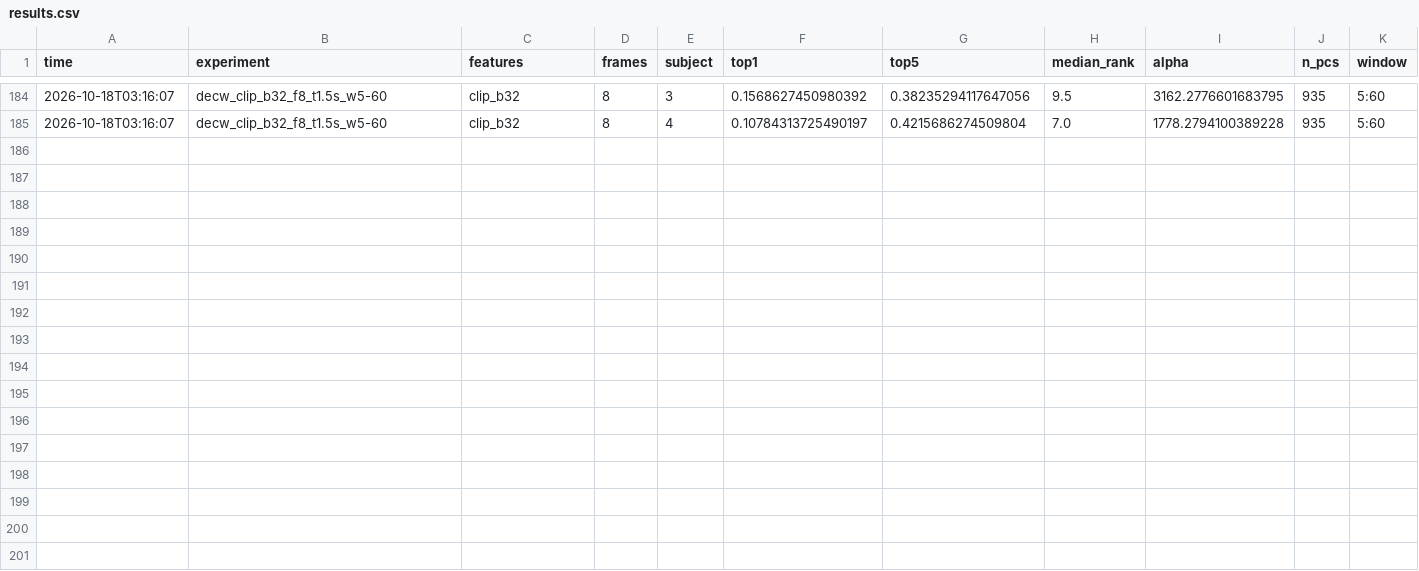
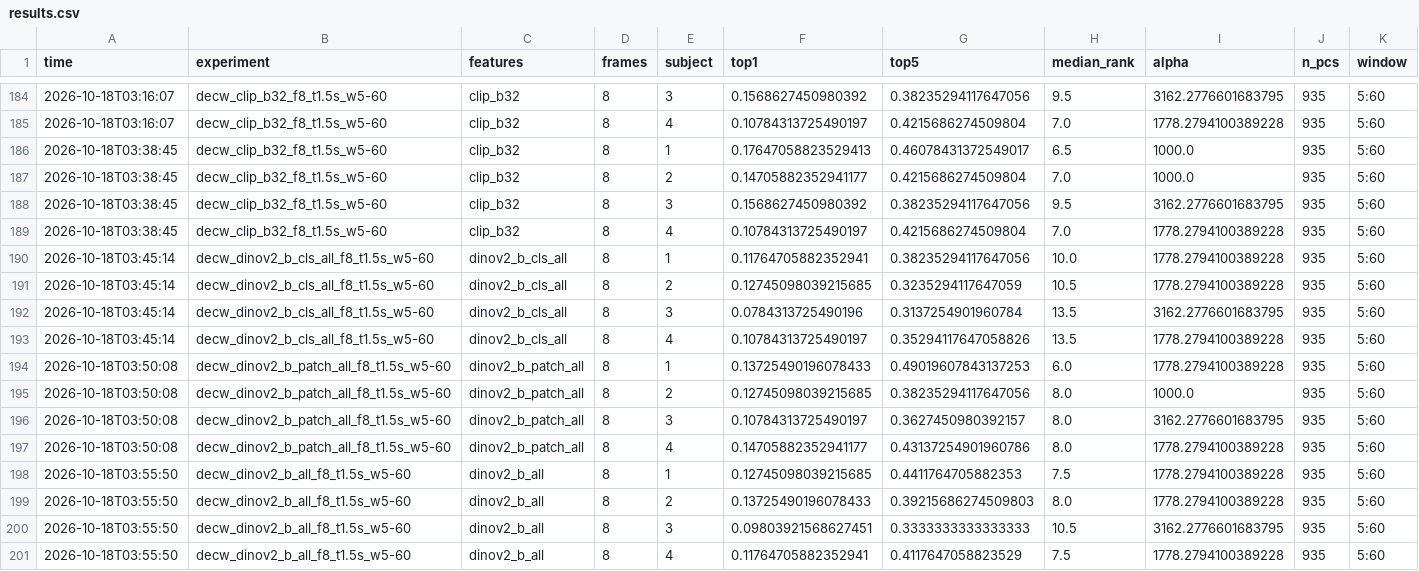
Before and after one commit to Gundan-Dante/Krabiki, a CSV file: results/results.csv, drawn as a sheet; only a part is shown, gaps mark what is left out.

```diff
--- a/results/results.csv
+++ b/results/results.csv
@@ -185 +185,17 @@ time,experiment,features,frames,subject,top1,top5,median_rank,alpha,n_pcs,window
 2026-10-18T03:16:07,decw_clip_b32_f8_t1.5s_w5-60,clip_b32,8,4,0.10784313725490197,0.4215686274509804,7.0,1778.2794100389228,935,5:60
+2026-10-18T03:38:45,decw_clip_b32_f8_t1.5s_w5-60,clip_b32,8,1,0.17647058823529413,0.46078431372549017,6.5,1000.0,935,5:60
+2026-10-18T03:38:45,decw_clip_b32_f8_t1.5s_w5-60,clip_b32,8,2,0.14705882352941177,0.4215686274509804,7.0,1000.0,935,5:60
+2026-10-18T03:38:45,decw_clip_b32_f8_t1.5s_w5-60,clip_b32,8,3,0.1568627450980392,0.38235294117647056,9.5,3162.2776601683795,935,5:60
+2026-10-18T03:38:45,decw_clip_b32_f8_t1.5s_w5-60,clip_b32,8,4,0.10784313725490197,0.4215686274509804,7.0,1778.2794100389228,935,5:60
+2026-10-18T03:45:14,decw_dinov2_b_cls_all_f8_t1.5s_w5-60,dinov2_b_cls_all,8,1,0.11764705882352941,0.38235294117647056,10.0,1778.2794100389228,935,5:60
+2026-10-18T03:45:14,decw_dinov2_b_cls_all_f8_t1.5s_w5-60,dinov2_b_cls_all,8,2,0.12745098039215685,0.3235294117647059,10.5,1778.2794100389228,935,5:60
+2026-10-18T03:45:14,decw_dinov2_b_cls_all_f8_t1.5s_w5-60,dinov2_b_cls_all,8,3,0.0784313725490196,0.3137254901960784,13.5,3162.2776601683795,935,5:60
+2026-10-18T03:45:14,decw_dinov2_b_cls_all_f8_t1.5s_w5-60,dinov2_b_cls_all,8,4,0.10784313725490197,0.35294117647058826,13.5,1778.2794100389228,935,5:60
+2026-10-18T03:50:08,decw_dinov2_b_patch_all_f8_t1.5s_w5-60,dinov2_b_patch_all,8,1,0.13725490196078433,0.49019607843137253,6.0,1778.2794100389228,935,5:60
+2026-10-18T03:50:08,decw_dinov2_b_patch_all_f8_t1.5s_w5-60,dinov2_b_patch_all,8,2,0.12745098039215685,0.38235294117647056,8.0,1000.0,935,5:60
+2026-10-18T03:50:08,decw_dinov2_b_patch_all_f8_t1.5s_w5-60,dinov2_b_patch_all,8,3,0.10784313725490197,0.3627450980392157,8.0,3162.2776601683795,935,5:60
+2026-10-18T03:50:08,decw_dinov2_b_patch_all_f8_t1.5s_w5-60,dinov2_b_patch_all,8,4,0.14705882352941177,0.43137254901960786,8.0,1778.2794100389228,935,5:60
+2026-10-18T03:55:50,decw_dinov2_b_all_f8_t1.5s_w5-60,dinov2_b_all,8,1,0.12745098039215685,0.4411764705882353,7.5,1778.2794100389228,935,5:60
+2026-10-18T03:55:50,decw_dinov2_b_all_f8_t1.5s_w5-60,dinov2_b_all,8,2,0.13725490196078433,0.39215686274509803,8.0,1778.2794100389228,935,5:60
+2026-10-18T03:55:50,decw_dinov2_b_all_f8_t1.5s_w5-60,dinov2_b_all,8,3,0.09803921568627451,0.3333333333333333,10.5,3162.2776601683795,935,5:60
+2026-10-18T03:55:50,decw_dinov2_b_all_f8_t1.5s_w5-60,dinov2_b_all,8,4,0.11764705882352941,0.4117647058823529,7.5,1778.2794100389228,935,5:60
```
Also changed, not shown: 2 other files.
